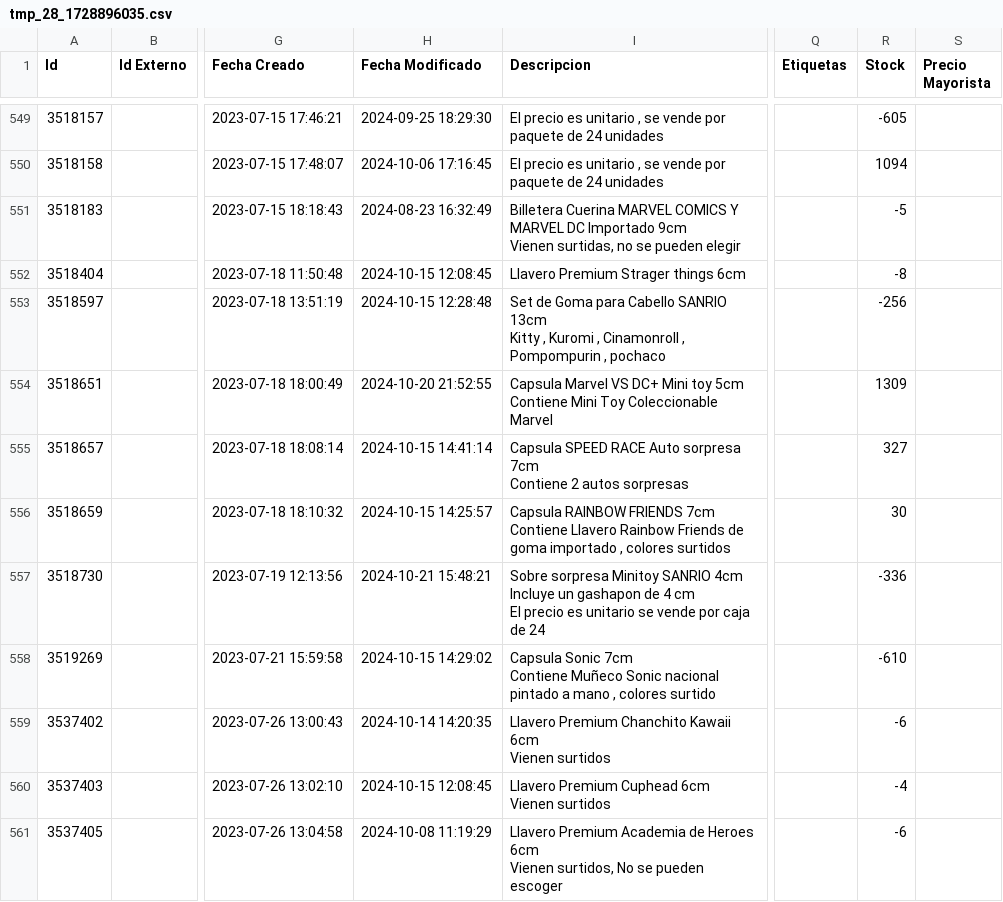
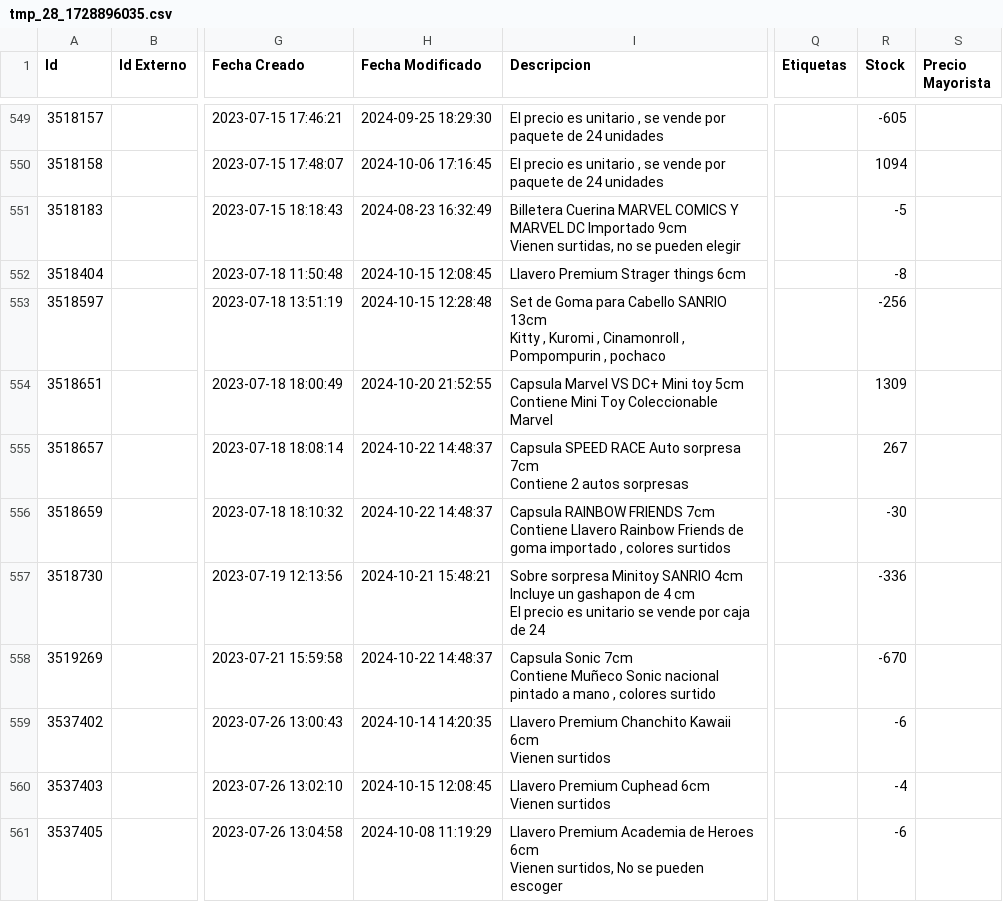
Before and after one commit to VASCOSORO/Soop, a CSV file: tmp_28_1728896035.csv, drawn as a sheet; only a part is shown, gaps mark what is left out; the diff covers the shown part only; the diff names each change by its address in the sheet, - before the commit and + after, or states it on an @@ line.

Commit message:
Subida de tmp_28_1728896035.csv

```diff
--- a/tmp_28_1728896035.csv
+++ b/tmp_28_1728896035.csv
-H555 (Fecha Modificado): 2024-10-15 14:41:14
+H555 (Fecha Modificado): 2024-10-22 14:48:37
-R555 (Stock): 327
+R555 (Stock): 267
-H556 (Fecha Modificado): 2024-10-15 14:25:57
+H556 (Fecha Modificado): 2024-10-22 14:48:37
-R556 (Stock): 30
+R556 (Stock): -30
-H558 (Fecha Modificado): 2024-10-15 14:29:02
+H558 (Fecha Modificado): 2024-10-22 14:48:37
-R558 (Stock): -610
+R558 (Stock): -670
```
Also changed, not shown: 40 edited cells elsewhere in this file.
